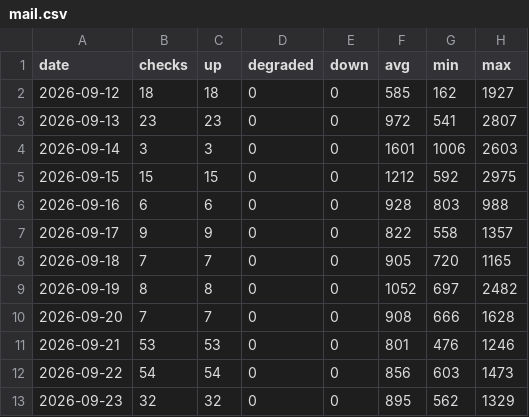
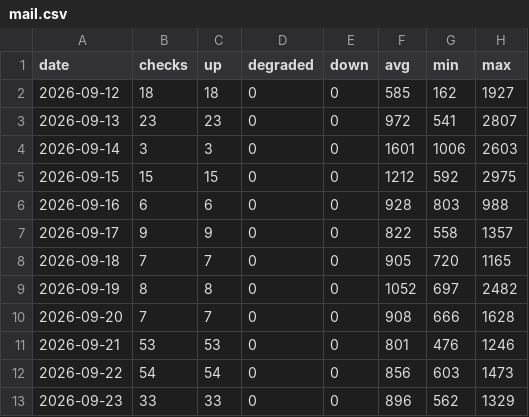
Before and after one commit to sysmike/status-page, a CSV file: history/daily/mail.csv, drawn as a sheet.

```diff
--- a/history/daily/mail.csv
+++ b/history/daily/mail.csv
@@ -12,2 +12,2 @@ date,checks,up,degraded,down,avg,min,max
 2026-09-22,54,54,0,0,856,603,1473
-2026-09-23,32,32,0,0,895,562,1329
+2026-09-23,33,33,0,0,896,562,1329
```
Also changed, not shown: history/daily/backupmx.csv, history/daily/blog.csv, 16 other files.
